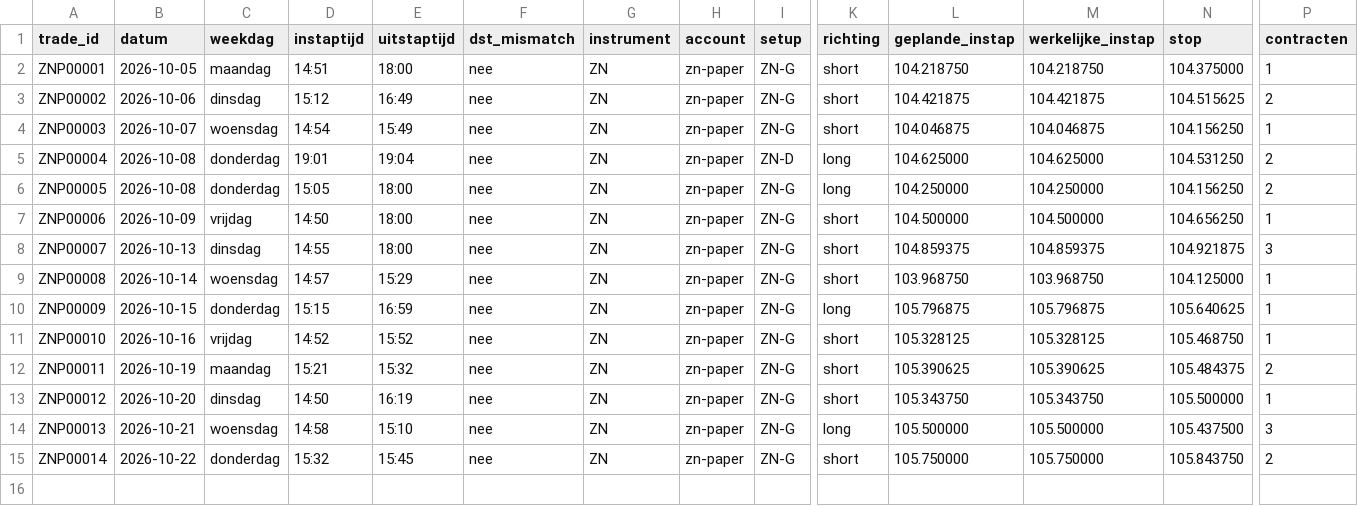
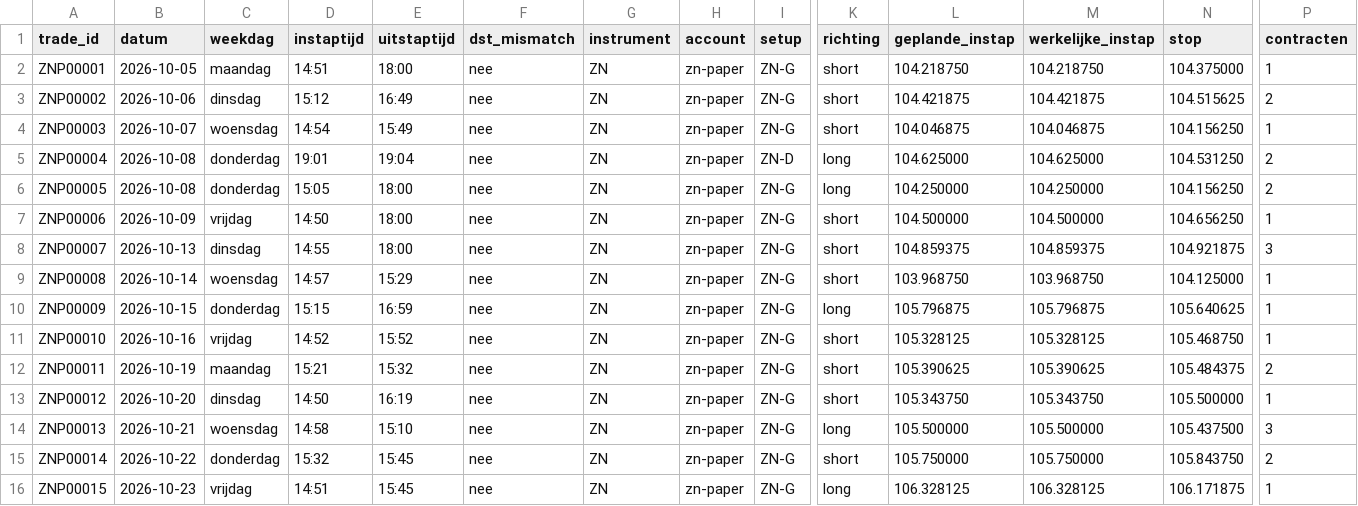
Before and after one commit to mylanreijnen2003-bot/TBotai, a CSV file: futures/zn_paper/journal_bot.csv, drawn as a sheet; only a part is shown, gaps mark what is left out; rows hold the shown columns only; the diff names each change by its address in the sheet, - before the commit and + after, or states it on an @@ line.

```diff
--- a/futures/zn_paper/journal_bot.csv
+++ b/futures/zn_paper/journal_bot.csv
+row 16: ZNP00015 | 2026-10-23 | vrijdag | 14:51 | 15:45 | nee | ZN | zn-paper | ZN-G | long | 106.328125 | 106.328125 | 106.171875 | 1
```
Also changed, not shown: futures/zn_paper/logs/fronttest_signalen.csv, 5 other files.
